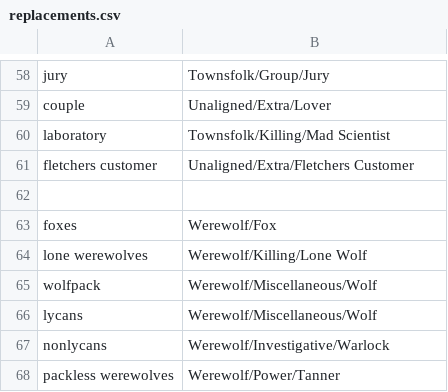
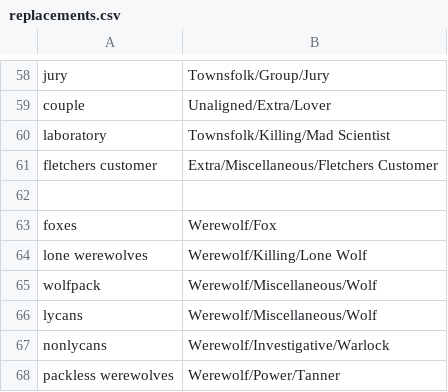
Before and after one commit to WerewolvesRevamped/Werewolves-Icons, a CSV file: replacements.csv, drawn as a sheet; only a part is shown, gaps mark what is left out.

Commit message:
Update replacements.csv

```diff
--- a/replacements.csv
+++ b/replacements.csv
@@ -60,3 +60,3 @@ couple,Unaligned/Extra/Lover
 laboratory,Townsfolk/Killing/Mad Scientist
-fletchers customer,Unaligned/Extra/Fletchers Customer
+fletchers customer,Extra/Miscellaneous/Fletchers Customer
 
```
